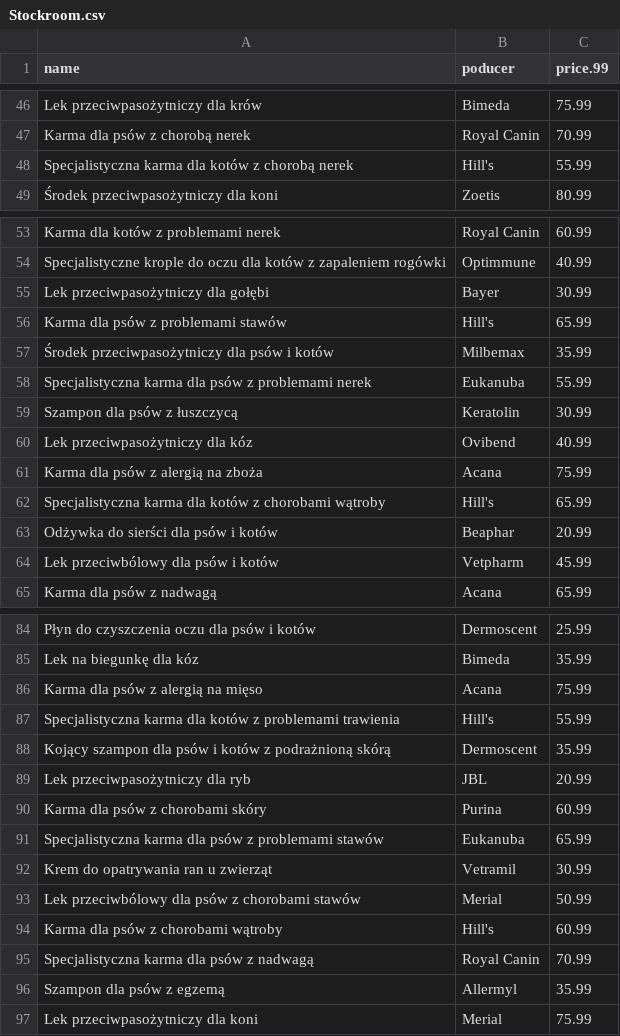
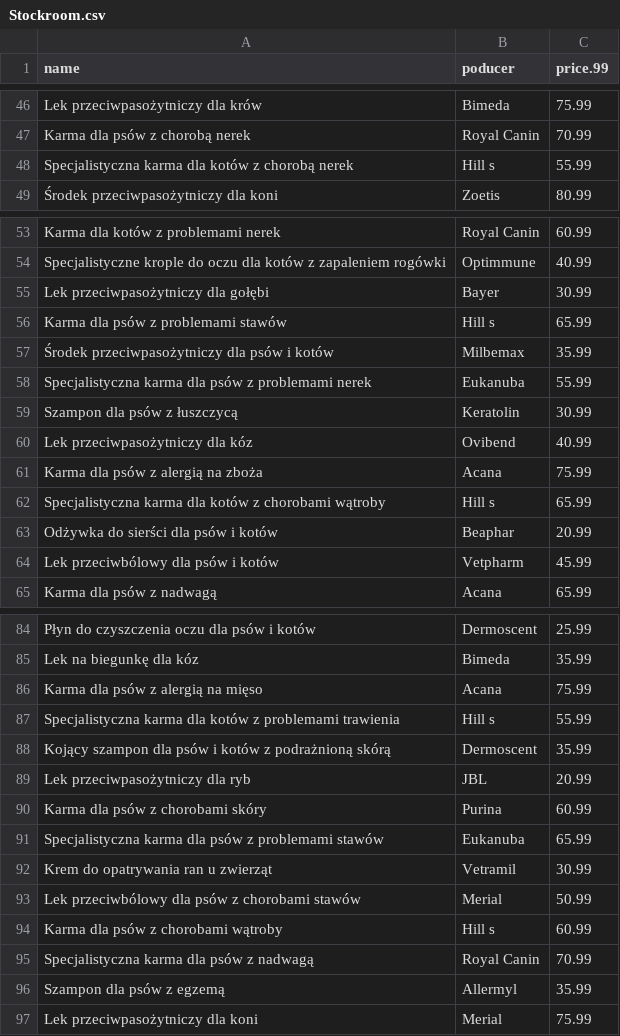
Before and after one commit to Lucyferiusz/BazyDancyh, a CSV file: data/Stockroom.csv, drawn as a sheet; only a part is shown, gaps mark what is left out; the diff covers the shown part only.

```diff
--- a/data/Stockroom.csv
+++ b/data/Stockroom.csv
@@ -47,3 +47,3 @@ Lek przeciwpasożytniczy dla krów;Bimeda;75.99
 Karma dla psów z chorobą nerek;Royal Canin;70.99
-Specjalistyczna karma dla kotów z chorobą nerek;Hill's;55.99
+Specjalistyczna karma dla kotów z chorobą nerek;Hill s;55.99
 Środek przeciwpasożytniczy dla koni;Zoetis;80.99
@@ -55,3 +55,3 @@ Specjalistyczne krople do oczu dla kotów z zapaleniem rogówki;Optimmune;40.99
 Lek przeciwpasożytniczy dla gołębi;Bayer;30.99
-Karma dla psów z problemami stawów;Hill's;65.99
+Karma dla psów z problemami stawów;Hill s;65.99
 Środek przeciwpasożytniczy dla psów i kotów;Milbemax;35.99
@@ -61,3 +61,3 @@ Lek przeciwpasożytniczy dla kóz;Ovibend;40.99
 Karma dla psów z alergią na zboża;Acana;75.99
-Specjalistyczna karma dla kotów z chorobami wątroby;Hill's;65.99
+Specjalistyczna karma dla kotów z chorobami wątroby;Hill s;65.99
 Odżywka do sierści dla psów i kotów;Beaphar;20.99
@@ -86,3 +86,3 @@ Lek na biegunkę dla kóz;Bimeda;35.99
 Karma dla psów z alergią na mięso;Acana;75.99
-Specjalistyczna karma dla kotów z problemami trawienia;Hill's;55.99
+Specjalistyczna karma dla kotów z problemami trawienia;Hill s;55.99
 Kojący szampon dla psów i kotów z podrażnioną skórą;Dermoscent;35.99
@@ -93,3 +93,3 @@ Krem do opatrywania ran u zwierząt;Vetramil;30.99
 Lek przeciwbólowy dla psów z chorobami stawów;Merial;50.99
-Karma dla psów z chorobami wątroby;Hill's;60.99
+Karma dla psów z chorobami wątroby;Hill s;60.99
 Specjalistyczna karma dla psów z nadwagą;Royal Canin;70.99
```
Also changed, not shown: 7 edited cells elsewhere in this file, 4 other files.
